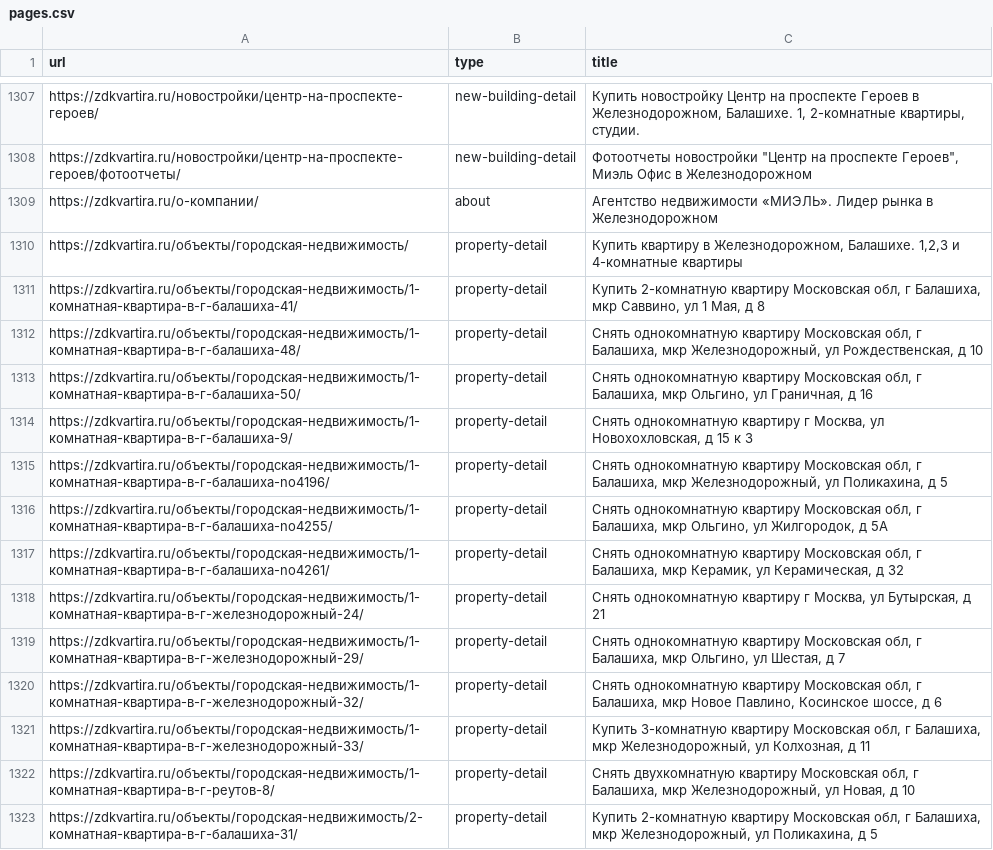
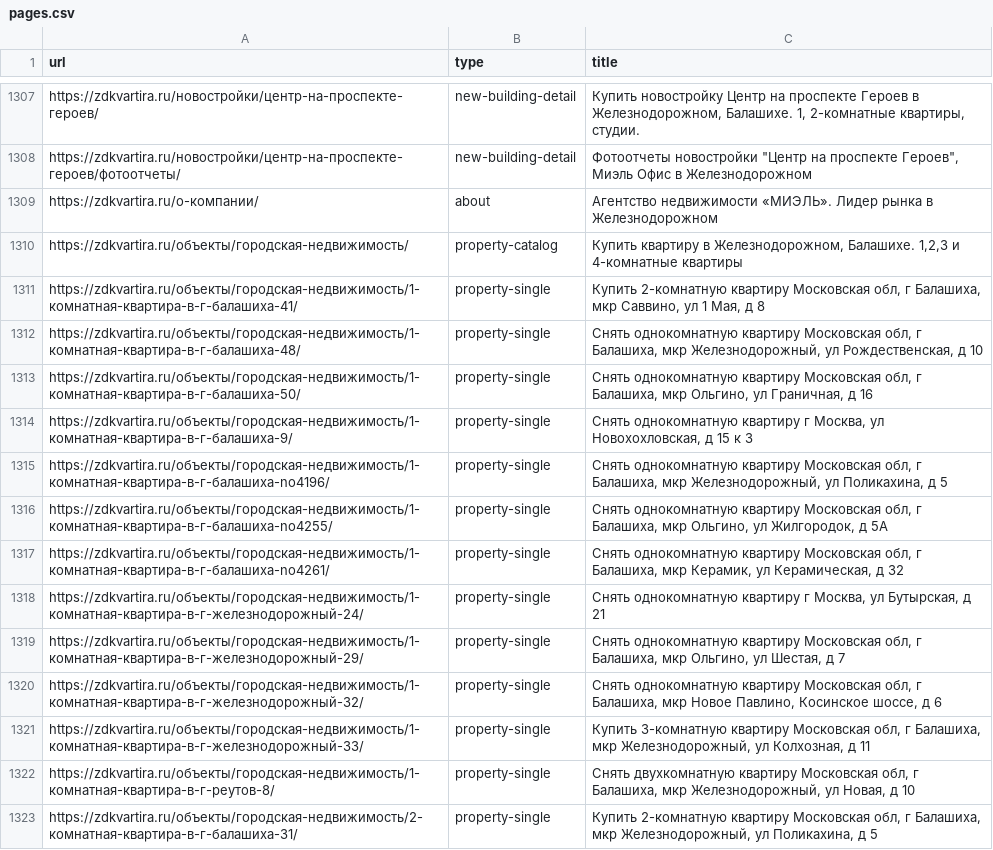
Before and after one commit to lilliputten/zdkvartira-site-analysis, a CSV file: results/pages.csv, drawn as a sheet; only a part is shown, gaps mark what is left out; the diff covers the shown part only.

Commit message:
Updated page types.

```diff
--- a/results/pages.csv
+++ b/results/pages.csv
@@ -1309,15 +1309,15 @@
 "https://zdkvartira.ru/о-компании/","about","Агентство недвижимости «МИЭЛЬ». Лидер рынка в Железнодорожном"
-"https://zdkvartira.ru/объекты/городская-недвижимость/","property-detail","Купить квартиру в Железнодорожном, Балашихе.  1,2,3 и 4-комнатные квартиры"
-"https://zdkvartira.ru/объекты/городская-недвижимость/1-комнатная-квартира-в-г-балашиха-41/","property-detail","Купить 2-комнатную квартиру Московская обл, г Балашиха, мкр Саввино, ул 1 Мая, д 8"
-"https://zdkvartira.ru/объекты/городская-недвижимость/1-комнатная-квартира-в-г-балашиха-48/","property-detail","Снять однокомнатную квартиру Московская обл, г Балашиха, мкр Железнодорожный, ул Рождественская, д 10"
-"https://zdkvartira.ru/объекты/городская-недвижимость/1-комнатная-квартира-в-г-балашиха-50/","property-detail","Снять однокомнатную квартиру Московская обл, г Балашиха, мкр Ольгино, ул Граничная, д 16"
-"https://zdkvartira.ru/объекты/городская-недвижимость/1-комнатная-квартира-в-г-балашиха-9/","property-detail","Снять однокомнатную квартиру г Москва, ул Новохохловская, д 15 к 3"
-"https://zdkvartira.ru/объекты/городская-недвижимость/1-комнатная-квартира-в-г-балашиха-no4196/","property-detail","Снять однокомнатную квартиру Московская обл, г Балашиха, мкр Железнодорожный, ул Поликахина, д 5"
-"https://zdkvartira.ru/объекты/городская-недвижимость/1-комнатная-квартира-в-г-балашиха-no4255/","property-detail","Снять однокомнатную квартиру Московская обл, г Балашиха, мкр Ольгино, ул Жилгородок, д 5А"
-"https://zdkvartira.ru/объекты/городская-недвижимость/1-комнатная-квартира-в-г-балашиха-no4261/","property-detail","Снять однокомнатную квартиру Московская обл, г Балашиха, мкр Керамик, ул Керамическая, д 32"
-"https://zdkvartira.ru/объекты/городская-недвижимость/1-комнатная-квартира-в-г-железнодорожный-24/","property-detail","Снять однокомнатную квартиру г Москва, ул Бутырская, д 21"
-"https://zdkvartira.ru/объекты/городская-недвижимость/1-комнатная-квартира-в-г-железнодорожный-29/","property-detail","Снять однокомнатную квартиру Московская обл, г Балашиха, мкр Ольгино, ул Шестая, д 7"
-"https://zdkvartira.ru/объекты/городская-недвижимость/1-комнатная-квартира-в-г-железнодорожный-32/","property-detail","Снять однокомнатную квартиру Московская обл, г Балашиха, мкр Новое Павлино, Косинское шоссе, д 6"
-"https://zdkvartira.ru/объекты/городская-недвижимость/1-комнатная-квартира-в-г-железнодорожный-33/","property-detail","Купить 3-комнатную квартиру Московская обл, г Балашиха, мкр Железнодорожный, ул Колхозная, д 11"
-"https://zdkvartira.ru/объекты/городская-недвижимость/1-комнатная-квартира-в-г-реутов-8/","property-detail","Снять двухкомнатную квартиру Московская обл, г Балашиха, мкр Железнодорожный, ул Новая, д 10"
-"https://zdkvartira.ru/объекты/городская-недвижимость/2-комнатная-квартира-в-г-балашиха-31/","property-detail","Купить 2-комнатную квартиру Московская обл, г Балашиха, мкр Железнодорожный, ул Поликахина, д 5"
+"https://zdkvartira.ru/объекты/городская-недвижимость/","property-catalog","Купить квартиру в Железнодорожном, Балашихе.  1,2,3 и 4-комнатные квартиры"
+"https://zdkvartira.ru/объекты/городская-недвижимость/1-комнатная-квартира-в-г-балашиха-41/","property-single","Купить 2-комнатную квартиру Московская обл, г Балашиха, мкр Саввино, ул 1 Мая, д 8"
+"https://zdkvartira.ru/объекты/городская-недвижимость/1-комнатная-квартира-в-г-балашиха-48/","property-single","Снять однокомнатную квартиру Московская обл, г Балашиха, мкр Железнодорожный, ул Рождественская, д 10"
+"https://zdkvartira.ru/объекты/городская-недвижимость/1-комнатная-квартира-в-г-балашиха-50/","property-single","Снять однокомнатную квартиру Московская обл, г Балашиха, мкр Ольгино, ул Граничная, д 16"
+"https://zdkvartira.ru/объекты/городская-недвижимость/1-комнатная-квартира-в-г-балашиха-9/","property-single","Снять однокомнатную квартиру г Москва, ул Новохохловская, д 15 к 3"
+"https://zdkvartira.ru/объекты/городская-недвижимость/1-комнатная-квартира-в-г-балашиха-no4196/","property-single","Снять однокомнатную квартиру Московская обл, г Балашиха, мкр Железнодорожный, ул Поликахина, д 5"
+"https://zdkvartira.ru/объекты/городская-недвижимость/1-комнатная-квартира-в-г-балашиха-no4255/","property-single","Снять однокомнатную квартиру Московская обл, г Балашиха, мкр Ольгино, ул Жилгородок, д 5А"
+"https://zdkvartira.ru/объекты/городская-недвижимость/1-комнатная-квартира-в-г-балашиха-no4261/","property-single","Снять однокомнатную квартиру Московская обл, г Балашиха, мкр Керамик, ул Керамическая, д 32"
+"https://zdkvartira.ru/объекты/городская-недвижимость/1-комнатная-квартира-в-г-железнодорожный-24/","property-single","Снять однокомнатную квартиру г Москва, ул Бутырская, д 21"
+"https://zdkvartira.ru/объекты/городская-недвижимость/1-комнатная-квартира-в-г-железнодорожный-29/","property-single","Снять однокомнатную квартиру Московская обл, г Балашиха, мкр Ольгино, ул Шестая, д 7"
+"https://zdkvartira.ru/объекты/городская-недвижимость/1-комнатная-квартира-в-г-железнодорожный-32/","property-single","Снять однокомнатную квартиру Московская обл, г Балашиха, мкр Новое Павлино, Косинское шоссе, д 6"
+"https://zdkvartira.ru/объекты/городская-недвижимость/1-комнатная-квартира-в-г-железнодорожный-33/","property-single","Купить 3-комнатную квартиру Московская обл, г Балашиха, мкр Железнодорожный, ул Колхозная, д 11"
+"https://zdkvartira.ru/объекты/городская-недвижимость/1-комнатная-квартира-в-г-реутов-8/","property-single","Снять двухкомнатную квартиру Московская обл, г Балашиха, мкр Железнодорожный, ул Новая, д 10"
+"https://zdkvartira.ru/объекты/городская-недвижимость/2-комнатная-квартира-в-г-балашиха-31/","property-single","Купить 2-комнатную квартиру Московская обл, г Балашиха, мкр Железнодорожный, ул Поликахина, д 5"
```
Also changed, not shown: 39 edited cells elsewhere in this file, 27 other files.
